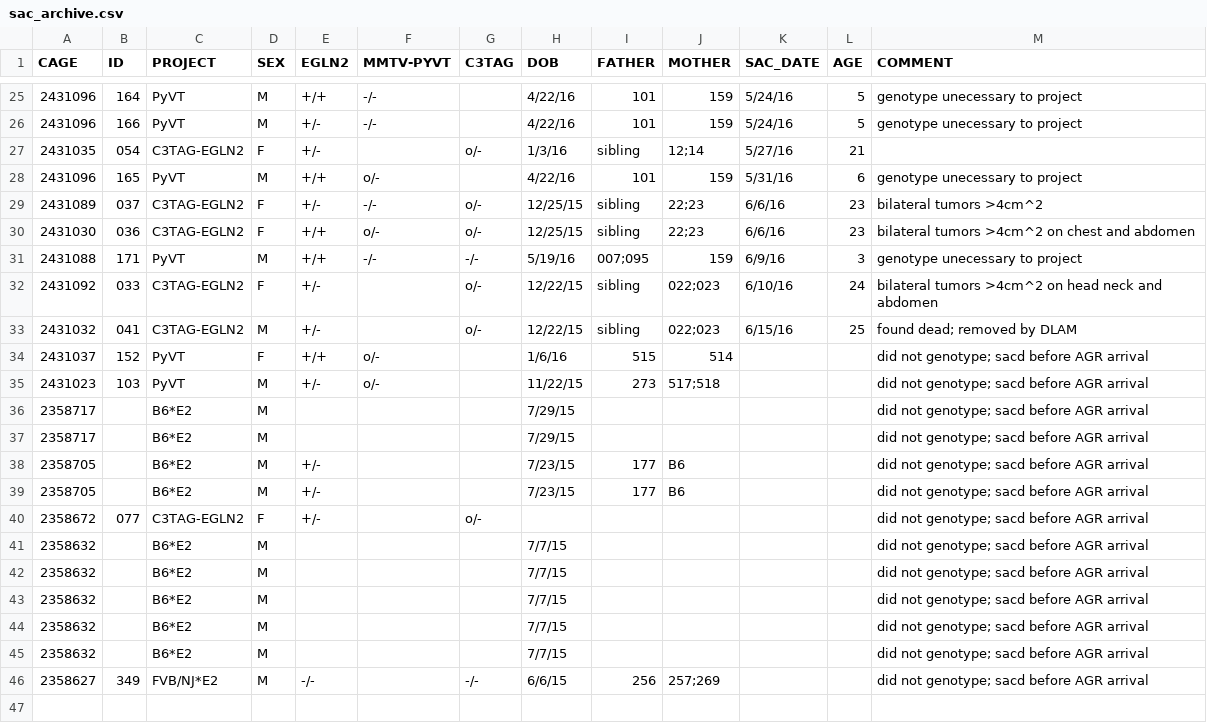
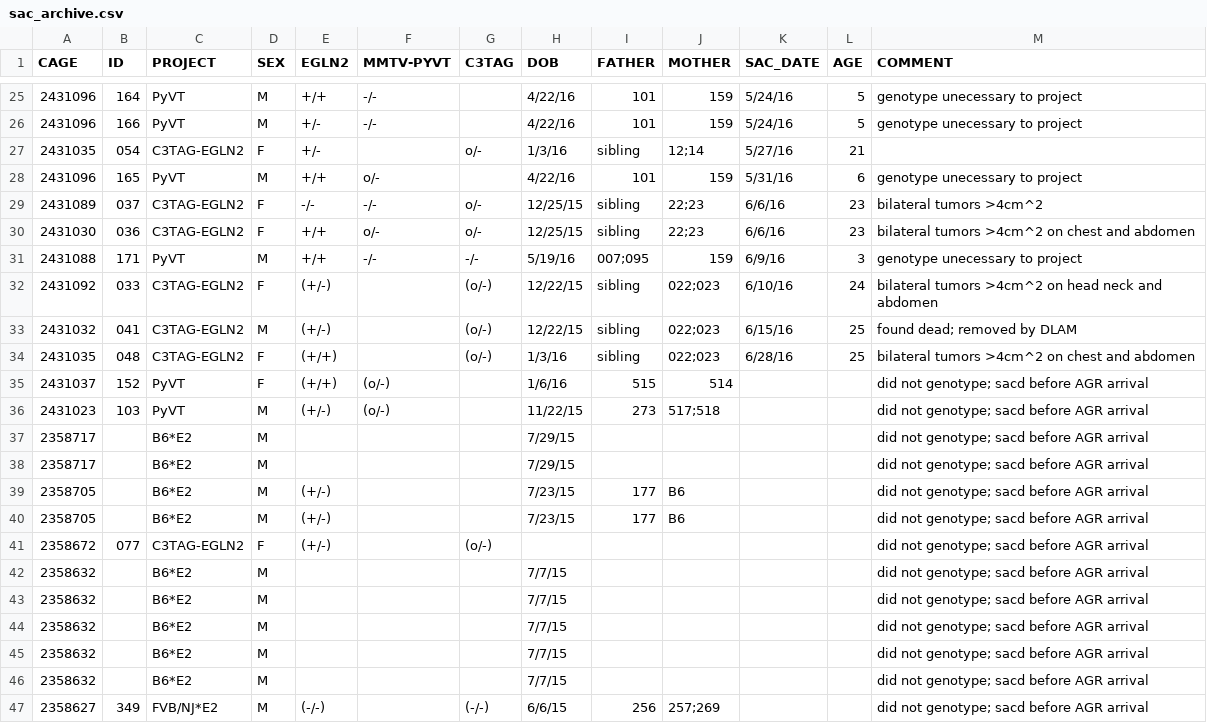
Before and after one commit to qzhanglab/animal_tracking, a CSV file: sac_archive.csv, drawn as a sheet; only a part is shown, gaps mark what is left out; the diff covers the shown part only.

```diff
--- a/sac_archive.csv
+++ b/sac_archive.csv
@@ -28,14 +28,15 @@ CAGE,ID,PROJECT,SEX,EGLN2,MMTV-PYVT,C3TAG,DOB,FATHER,MOTHER,SAC_DATE,AGE,COMMENT
 2431096,165,PyVT,M,+/+,o/-,,4/22/16,101,159,5/31/16,6,genotype unecessary to project,,,,,,,,,,,,,
-2431089,037,C3TAG-EGLN2,F,+/-,-/-,o/-,12/25/15,sibling,22;23,6/6/16,23,bilateral tumors >4cm^2,,,,,,,,,,,,,
+2431089,037,C3TAG-EGLN2,F,-/-,-/-,o/-,12/25/15,sibling,22;23,6/6/16,23,bilateral tumors >4cm^2,,,,,,,,,,,,,
 2431030,036,C3TAG-EGLN2,F,+/+,o/-,o/-,12/25/15,sibling,22;23,6/6/16,23,bilateral tumors >4cm^2 on chest and abdomen,,,,,,,,,,,,,
 2431088,171,PyVT,M,+/+,-/-,-/-,5/19/16,007;095,159,6/9/16,3,genotype unecessary to project,,,,,,,,,,,,,
-2431092,033,C3TAG-EGLN2,F,+/-,,o/-,12/22/15,sibling,022;023,6/10/16,24,bilateral tumors >4cm^2 on head neck and abdomen,,,,,,,,,,,,,
-2431032,041,C3TAG-EGLN2,M,+/-,,o/-,12/22/15,sibling,022;023,6/15/16,25,found dead; removed by DLAM,,,,,,,,,,,,,
-2431037,152,PyVT,F,+/+,o/-,,1/6/16,515,514,,,did not genotype; sacd before AGR arrival,,,,,,,,,,,,,
-2431023,103,PyVT,M,+/-,o/-,,11/22/15,273,517;518,,,did not genotype; sacd before AGR arrival,,,,,,,,,,,,,
+2431092,033,C3TAG-EGLN2,F,(+/-),,(o/-),12/22/15,sibling,022;023,6/10/16,24,bilateral tumors >4cm^2 on head neck and abdomen,,,,,,,,,,,,,
+2431032,041,C3TAG-EGLN2,M,(+/-),,(o/-),12/22/15,sibling,022;023,6/15/16,25,found dead; removed by DLAM,,,,,,,,,,,,,
+2431035,048,C3TAG-EGLN2,F,(+/+),,(o/-),1/3/16,sibling,022;023,6/28/16,25,bilateral tumors >4cm^2 on chest and abdomen,,,,,,,,,,,,,
+2431037,152,PyVT,F,(+/+),(o/-),,1/6/16,515,514,,,did not genotype; sacd before AGR arrival,,,,,,,,,,,,,
+2431023,103,PyVT,M,(+/-),(o/-),,11/22/15,273,517;518,,,did not genotype; sacd before AGR arrival,,,,,,,,,,,,,
 2358717,,B6*E2,M,,,,7/29/15,,,,,did not genotype; sacd before AGR arrival,,,,,,,,,,,,,
 2358717,,B6*E2,M,,,,7/29/15,,,,,did not genotype; sacd before AGR arrival,,,,,,,,,,,,,
-2358705,,B6*E2,M,+/-,,,7/23/15,177,B6,,,did not genotype; sacd before AGR arrival,,,,,,,,,,,,,
-2358705,,B6*E2,M,+/-,,,7/23/15,177,B6,,,did not genotype; sacd before AGR arrival,,,,,,,,,,,,,
-2358672,077,C3TAG-EGLN2,F,+/-,,o/-,,,,,,did not genotype; sacd before AGR arrival,,,,,,,,,,,,,
+2358705,,B6*E2,M,(+/-),,,7/23/15,177,B6,,,did not genotype; sacd before AGR arrival,,,,,,,,,,,,,
+2358705,,B6*E2,M,(+/-),,,7/23/15,177,B6,,,did not genotype; sacd before AGR arrival,,,,,,,,,,,,,
+2358672,077,C3TAG-EGLN2,F,(+/-),,(o/-),,,,,,did not genotype; sacd before AGR arrival,,,,,,,,,,,,,
 2358632,,B6*E2,M,,,,7/7/15,,,,,did not genotype; sacd before AGR arrival,,,,,,,,,,,,,
@@ -45,2 +46,2 @@ CAGE,ID,PROJECT,SEX,EGLN2,MMTV-PYVT,C3TAG,DOB,FATHER,MOTHER,SAC_DATE,AGE,COMMENT
 2358632,,B6*E2,M,,,,7/7/15,,,,,did not genotype; sacd before AGR arrival,,,,,,,,,,,,,
-2358627,349,FVB/NJ*E2,M,-/-,,-/-,6/6/15,256,257;269,,,did not genotype; sacd before AGR arrival,,,,,,,,,,,,,
+2358627,349,FVB/NJ*E2,M,(-/-),,(-/-),6/6/15,256,257;269,,,did not genotype; sacd before AGR arrival,,,,,,,,,,,,,
```
Also changed, not shown: 20 edited cells elsewhere in this file, master_animal_list.csv.
